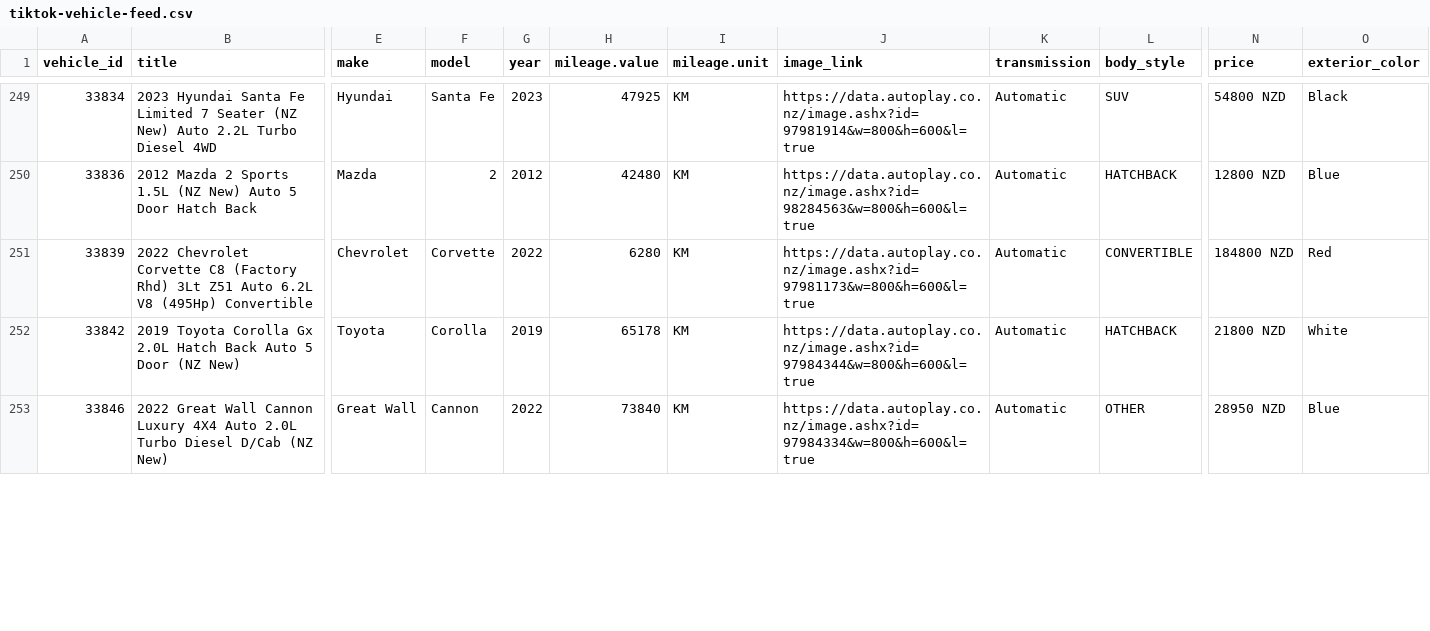
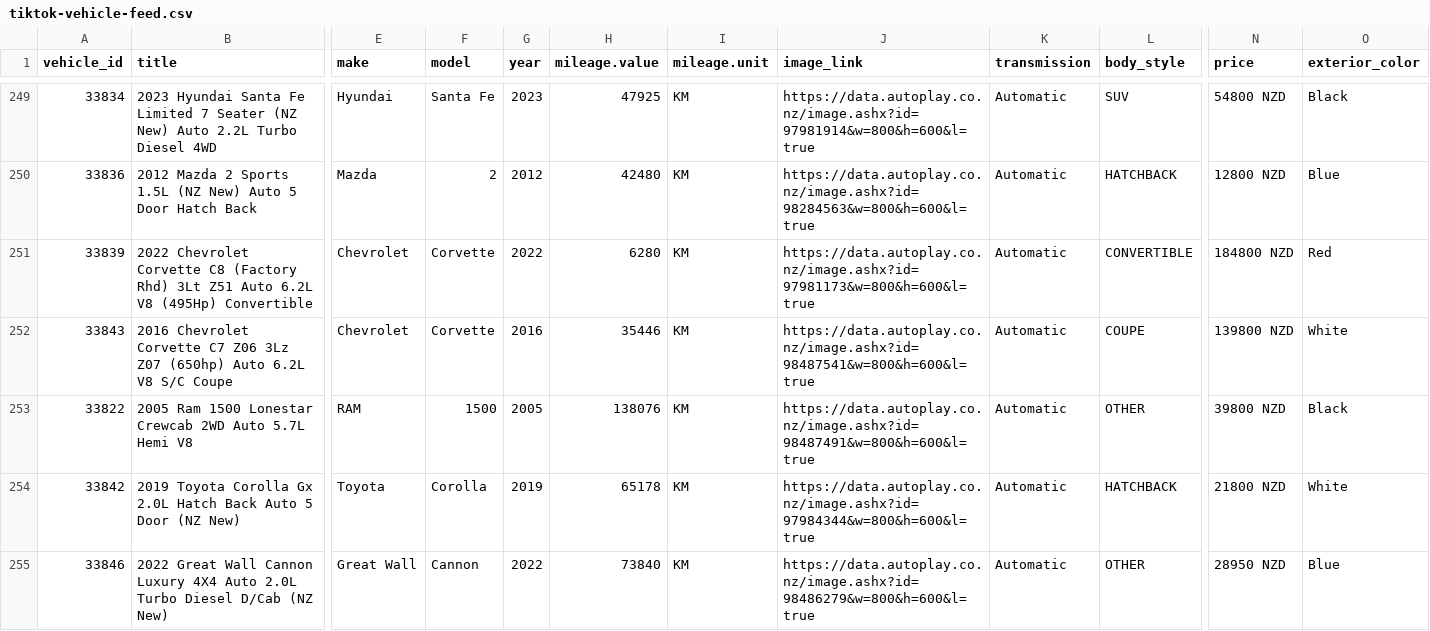
Before and after one commit to enquiries-svg/4guys-sitemap, a CSV file: tiktok-vehicle-feed.csv, drawn as a sheet; only a part is shown, gaps mark what is left out; addresses are those after the commit; rows hold the shown columns only; the diff covers the shown part only; the diff names each change by its address in the sheet, - before the commit and + after, or states it on an @@ line.

```diff
--- a/tiktok-vehicle-feed.csv
+++ b/tiktok-vehicle-feed.csv
+row 252: 33843 | 2016 Chevrolet Corvette C7 Z06 3Lz Z07 (650hp) Auto 6.2L V8 S/C Coupe | Chevrolet | Corvette | 2016 | 35446 | KM | https://data.autoplay.co.nz/image.ashx?id=98487541&w=800&h=600&l=true | Automatic | COUPE | 139800 NZD | White
+row 253: 33822 | 2005 Ram 1500 Lonestar Crewcab 2WD Auto 5.7L Hemi V8 | RAM | 1500 | 2005 | 138076 | KM | https://data.autoplay.co.nz/image.ashx?id=98487491&w=800&h=600&l=true | Automatic | OTHER | 39800 NZD | Black
-J255 (image_link): https://data.autoplay.co.nz/image.ashx?id=97984334&w=800&h=600&l=true
+J255 (image_link): https://data.autoplay.co.nz/image.ashx?id=98486279&w=800&h=600&l=true
```
Also changed, not shown: 10 edited cells elsewhere in this file, meta-vehicle-feed.csv, remarketing-feed.csv, 2 other files.
